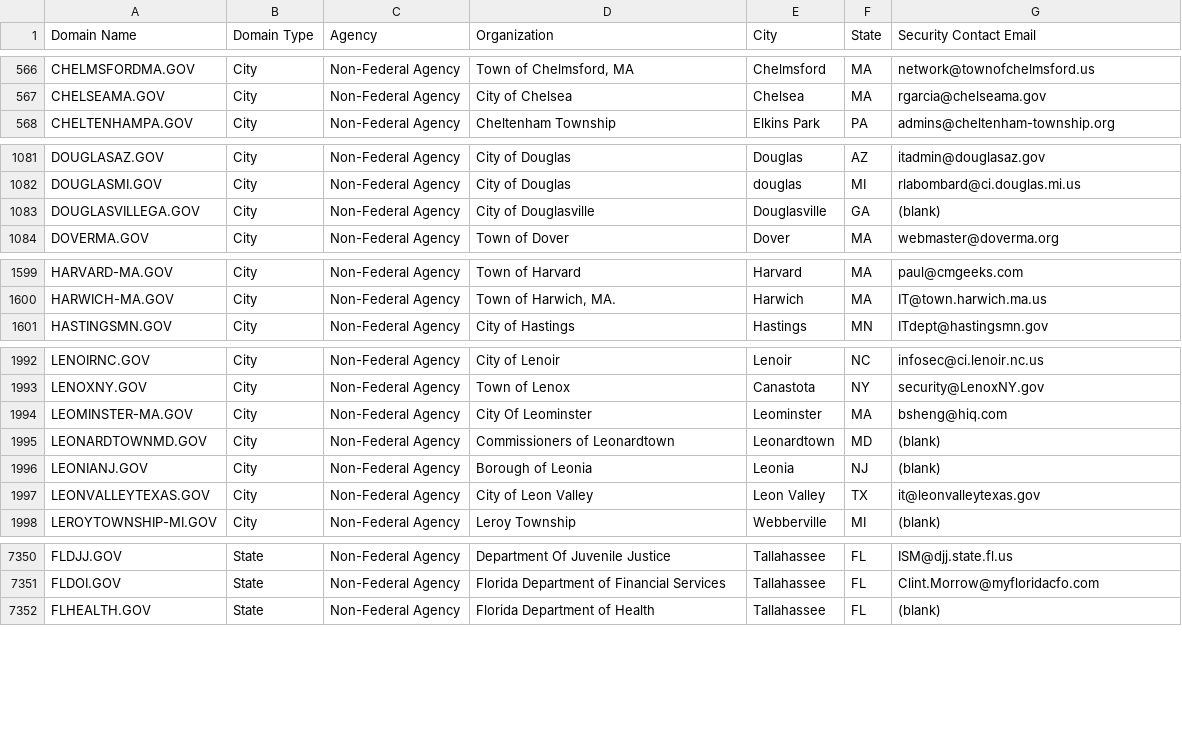
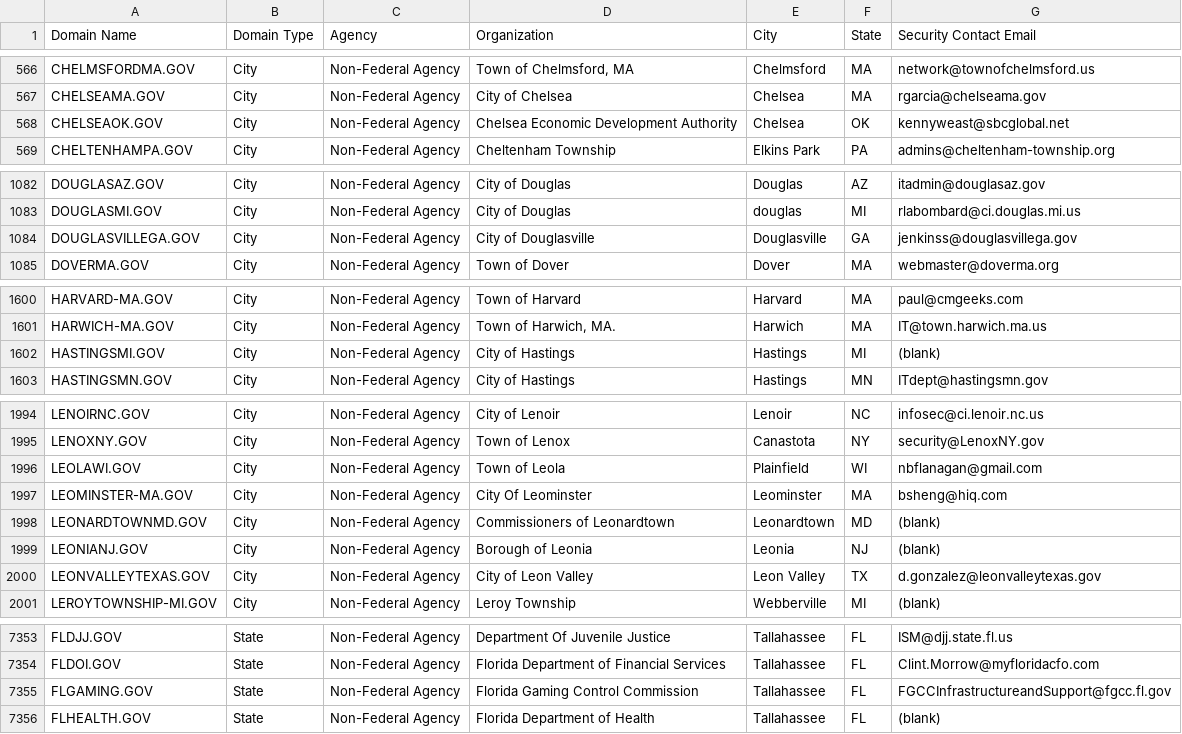
Before and after one commit to climber-girl/dotgov-data, a CSV file: current-full.csv, drawn as a sheet; only a part is shown, gaps mark what is left out; the diff covers the shown part only.

Commit message:
Flat: latest data (2022-11-01T06:36:45.291Z) {   "date": "2022-11-01T06:36:45.291Z",   "files": [     {       "name": "current-full.csv",       "deltaBytes": 446,       "source": "https://domains.dotgov.gov/dotgov-web/publicreports/current-full"     }   ] }

```diff
--- a/current-full.csv
+++ b/current-full.csv
@@ -567,2 +567,3 @@ CHELMSFORDMA.GOV,City,Non-Federal Agency,"Town of Chelmsford, MA",Chelmsford,MA,
 CHELSEAMA.GOV,City,Non-Federal Agency,City of Chelsea,Chelsea,MA,rgarcia@chelseama.gov
+CHELSEAOK.GOV,City,Non-Federal Agency,Chelsea Economic Development Authority,Chelsea,OK,kennyweast@sbcglobal.net
 CHELTENHAMPA.GOV,City,Non-Federal Agency,Cheltenham Township,Elkins Park,PA,admins@cheltenham-township.org
@@ -1082,3 +1083,3 @@ DOUGLASAZ.GOV,City,Non-Federal Agency,City of Douglas,Douglas,AZ,itadmin@douglas
 DOUGLASMI.GOV,City,Non-Federal Agency,City of Douglas,douglas,MI,rlabombard@ci.douglas.mi.us
-DOUGLASVILLEGA.GOV,City,Non-Federal Agency,City of Douglasville,Douglasville,GA,(blank)
+DOUGLASVILLEGA.GOV,City,Non-Federal Agency,City of Douglasville,Douglasville,GA,jenkinss@douglasvillega.gov
 DOVERMA.GOV,City,Non-Federal Agency,Town of Dover,Dover,MA,webmaster@doverma.org
@@ -1600,2 +1601,3 @@ HARVARD-MA.GOV,City,Non-Federal Agency,Town of Harvard,Harvard,MA,paul@cmgeeks.c
 HARWICH-MA.GOV,City,Non-Federal Agency,"Town of Harwich, MA.",Harwich,MA,IT@town.harwich.ma.us
+HASTINGSMI.GOV,City,Non-Federal Agency,City of Hastings,Hastings,MI,(blank)
 HASTINGSMN.GOV,City,Non-Federal Agency,City of Hastings,Hastings,MN,ITdept@hastingsmn.gov
@@ -1993,2 +1995,3 @@ LENOIRNC.GOV,City,Non-Federal Agency,City of Lenoir,Lenoir,NC,infosec@ci.lenoir.
 LENOXNY.GOV,City,Non-Federal Agency,Town of Lenox,Canastota,NY,security@LenoxNY.gov
+LEOLAWI.GOV,City,Non-Federal Agency,Town of Leola,Plainfield,WI,nbflanagan@gmail.com
 LEOMINSTER-MA.GOV,City,Non-Federal Agency,City Of Leominster,Leominster,MA,bsheng@hiq.com
@@ -1996,3 +1999,3 @@ LEONARDTOWNMD.GOV,City,Non-Federal Agency,Commissioners of Leonardtown,Leonardto
 LEONIANJ.GOV,City,Non-Federal Agency,Borough of Leonia,Leonia,NJ,(blank)
-LEONVALLEYTEXAS.GOV,City,Non-Federal Agency,City of Leon Valley,Leon Valley,TX,it@leonvalleytexas.gov
+LEONVALLEYTEXAS.GOV,City,Non-Federal Agency,City of Leon Valley,Leon Valley,TX,d.gonzalez@leonvalleytexas.gov
 LEROYTOWNSHIP-MI.GOV,City,Non-Federal Agency,Leroy Township,Webberville,MI,(blank)
@@ -7351,2 +7354,3 @@ FLDJJ.GOV,State,Non-Federal Agency,Department Of Juvenile Justice,Tallahassee,FL
 FLDOI.GOV,State,Non-Federal Agency,Florida Department of Financial Services,Tallahassee,FL,Clint.Morrow@myfloridacfo.com
+FLGAMING.GOV,State,Non-Federal Agency,Florida Gaming Control Commission,Tallahassee,FL,FGCCInfrastructureandSupport@fgcc.fl.gov
 FLHEALTH.GOV,State,Non-Federal Agency,Florida Department of Health,Tallahassee,FL,(blank)
```
Also changed, not shown: 2 edited cells elsewhere in this file.
